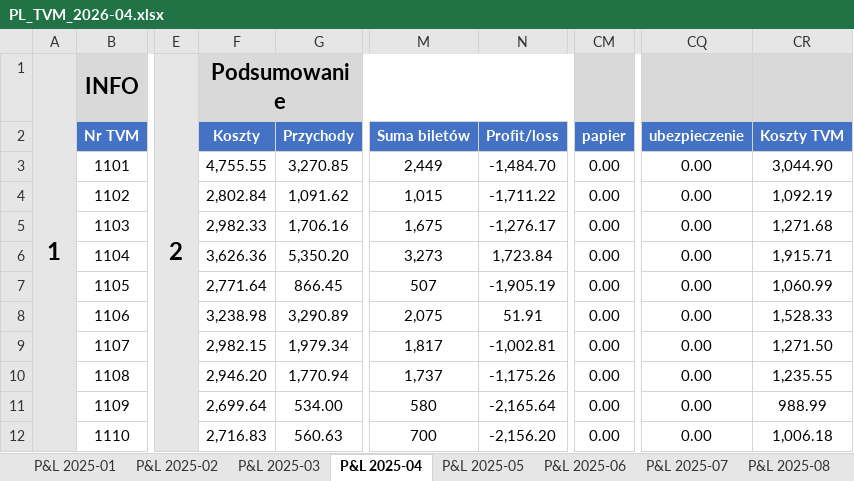
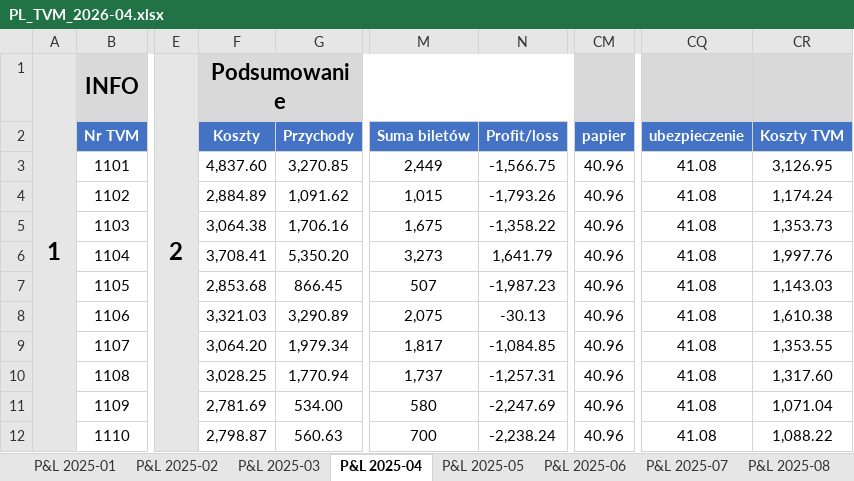
Before and after one commit to antek123213/PiL_excel, an Excel workbook: output/PL_TVM_2026-04.xlsx, sheet P&L 2025-04, drawn as a sheet; only a part is shown, gaps mark what is left out; values as stored, in another font and other column widths than the file's, no borders; conditional formats not drawn; the diff covers the shown part only; the diff names each change by its address in the sheet, - before the commit and + after, or states it on an @@ line.

```diff
--- a/output/PL_TVM_2026-04.xlsx (sheet P&L 2025-04)
+++ b/output/PL_TVM_2026-04.xlsx (sheet P&L 2025-04)
-F3 (Koszty): 4,755.55
+F3 (Koszty): 4,837.60
-N3 (Profit/loss): -1,484.70
+N3 (Profit/loss): -1,566.75
-CM3:CM12 (papier): 0.00
+CM3:CM12 (papier): 40.96
-CQ3:CQ12 (ubezpieczenie): 0.00
+CQ3:CQ12 (ubezpieczenie): 41.08
-CR3 (Koszty TVM): 3,044.90
+CR3 (Koszty TVM): 3,126.95
-F4 (Koszty): 2,802.84
+F4 (Koszty): 2,884.89
-N4 (Profit/loss): -1,711.22
+N4 (Profit/loss): -1,793.26
-CR4 (Koszty TVM): 1,092.19
+CR4 (Koszty TVM): 1,174.24
-F5 (Koszty): 2,982.33
+F5 (Koszty): 3,064.38
-N5 (Profit/loss): -1,276.17
+N5 (Profit/loss): -1,358.22
-CR5 (Koszty TVM): 1,271.68
+CR5 (Koszty TVM): 1,353.73
-F6 (Koszty): 3,626.36
+F6 (Koszty): 3,708.41
-N6 (Profit/loss): 1,723.84
+N6 (Profit/loss): 1,641.79
-CR6 (Koszty TVM): 1,915.71
+CR6 (Koszty TVM): 1,997.76
-F7 (Koszty): 2,771.64
+F7 (Koszty): 2,853.68
-N7 (Profit/loss): -1,905.19
+N7 (Profit/loss): -1,987.23
-CR7 (Koszty TVM): 1,060.99
+CR7 (Koszty TVM): 1,143.03
-F8 (Koszty): 3,238.98
+F8 (Koszty): 3,321.03
-N8 (Profit/loss): 51.91
+N8 (Profit/loss): -30.13
-CR8 (Koszty TVM): 1,528.33
+CR8 (Koszty TVM): 1,610.38
-F9 (Koszty): 2,982.15
+F9 (Koszty): 3,064.20
-N9 (Profit/loss): -1,002.81
+N9 (Profit/loss): -1,084.85
-CR9 (Koszty TVM): 1,271.50
+CR9 (Koszty TVM): 1,353.55
-F10 (Koszty): 2,946.20
+F10 (Koszty): 3,028.25
-N10 (Profit/loss): -1,175.26
+N10 (Profit/loss): -1,257.31
-CR10 (Koszty TVM): 1,235.55
+CR10 (Koszty TVM): 1,317.60
-F11 (Koszty): 2,699.64
+F11 (Koszty): 2,781.69
-N11 (Profit/loss): -2,165.64
+N11 (Profit/loss): -2,247.69
-CR11 (Koszty TVM): 988.99
+CR11 (Koszty TVM): 1,071.04
-F12 (Koszty): 2,716.83
+F12 (Koszty): 2,798.87
-N12 (Profit/loss): -2,156.20
+N12 (Profit/loss): -2,238.24
-CR12 (Koszty TVM): 1,006.18
+CR12 (Koszty TVM): 1,088.22
```
Also changed, not shown: 524 edited cells elsewhere in this sheet, sheet P&L 2026-04, sheet P&L 2026-03, sheet P&L 2026-02, sheet P&L 2026-01, sheet P&L 2025-02, sheet P&L 2025-03, 10 more sheets, other sheet tabs, Koszty/P&L_koszty_ROP.xlsx, Koszty/amortyzacja_26.xlsx, 19 other files.
